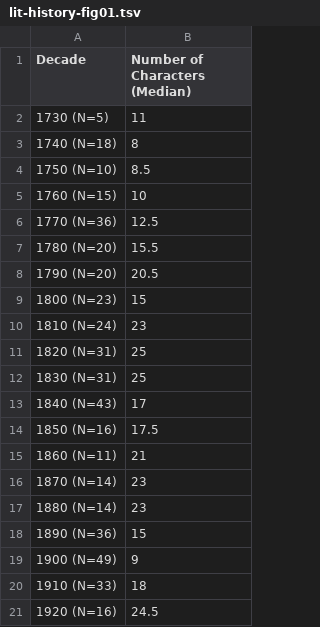
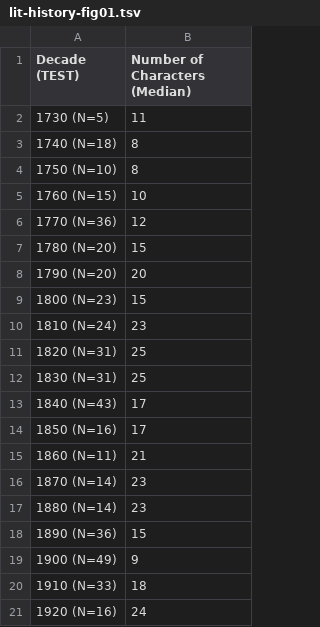
Before and after one commit to DLiNa/dlina.github.io, a TSV file: data/lit-history-fig01.tsv, drawn as a sheet.

Commit message:
killed all commas for testing purposes

```diff
--- a/data/lit-history-fig01.tsv
+++ b/data/lit-history-fig01.tsv
@@ -1,9 +1,9 @@
-Decade	Number of Characters (Median)
+Decade (TEST)	Number of Characters (Median)
 1730 (N=5)	11
 1740 (N=18)	8
-1750 (N=10)	8.5
+1750 (N=10)	8
 1760 (N=15)	10
-1770 (N=36)	12.5
-1780 (N=20)	15.5
-1790 (N=20)	20.5
+1770 (N=36)	12
+1780 (N=20)	15
+1790 (N=20)	20
 1800 (N=23)	15
@@ -13,3 +13,3 @@ Decade	Number of Characters (Median)
 1840 (N=43)	17
-1850 (N=16)	17.5
+1850 (N=16)	17
 1860 (N=11)	21
@@ -20,2 +20,2 @@ Decade	Number of Characters (Median)
 1910 (N=33)	18
-1920 (N=16)	24.5
+1920 (N=16)	24
```
